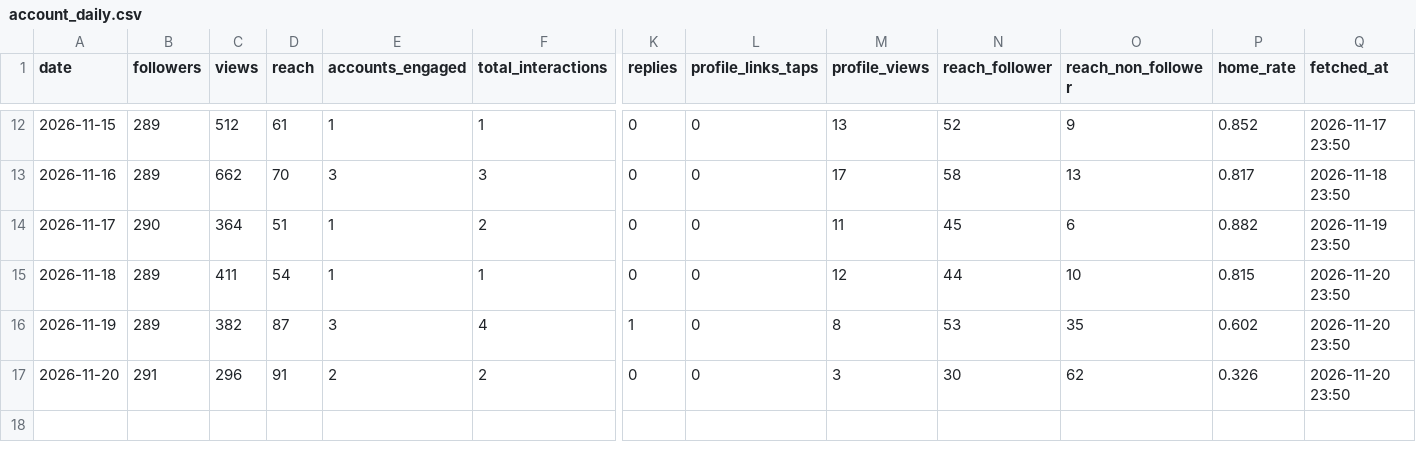
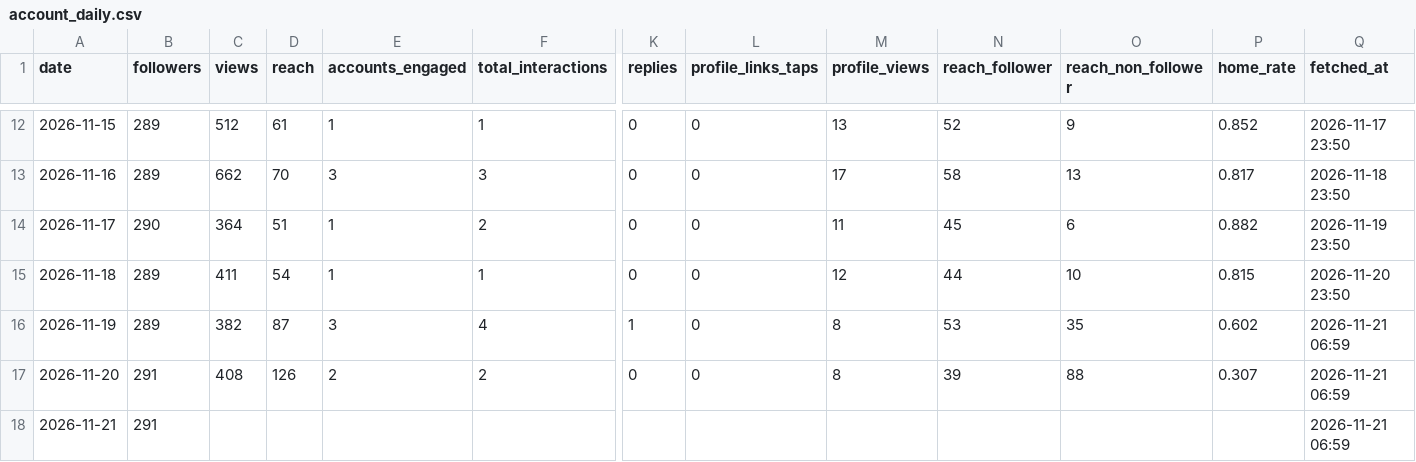
Before and after one commit to kiichi4268/-ai_employees-, a CSV file: data/insights/account_daily.csv, drawn as a sheet; only a part is shown, gaps mark what is left out; rows hold the shown columns only; the diff names each change by its address in the sheet, - before the commit and + after, or states it on an @@ line.

Commit message:
insights: 2026-11-21

```diff
--- a/data/insights/account_daily.csv
+++ b/data/insights/account_daily.csv
-Q16:Q17 (fetched_at): 2026-11-20 23:50
+Q16:Q17 (fetched_at): 2026-11-21 06:59
-C17 (views): 296
+C17 (views): 408
-D17 (reach): 91
+D17 (reach): 126
-M17 (profile_views): 3
+M17 (profile_views): 8
-N17 (reach_follower): 30
+N17 (reach_follower): 39
-O17 (reach_non_follower): 62
+O17 (reach_non_follower): 88
-P17 (home_rate): 0.326
+P17 (home_rate): 0.307
+row 18: 2026-11-21 | 291 |  |  |  |  |  |  |  |  |  |  | 2026-11-21 06:59
```
Also changed, not shown: data/insights/line_daily.csv, data/insights/media.csv.
